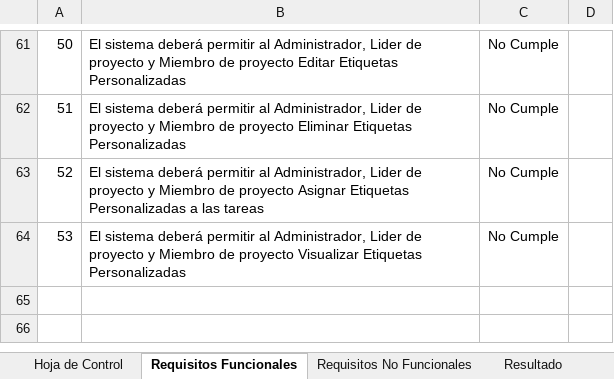
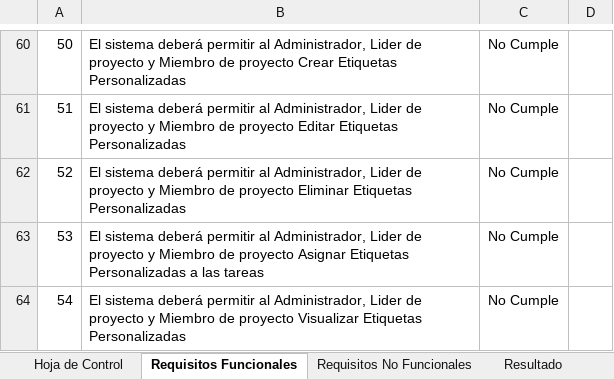
Before and after one commit to FGFERNAN/TaskMasterPro, an Excel workbook: docs/trim04/04_Modelo_de_Calidad/PL02 - Lista de chequeo producto software.xlsx, sheet Requisitos Funcionales, drawn as a sheet; only a part is shown, gaps mark what is left out; values as stored, in another font and other column widths than the file's, no borders; addresses are those after the commit; the diff covers the shown part only; the diff names each change by its address in the sheet, - before the commit and + after, or states it on an @@ line.

```diff
--- a/docs/trim04/04_Modelo_de_Calidad/PL02 - Lista de chequeo producto software.xlsx (sheet Requisitos Funcionales)
+++ b/docs/trim04/04_Modelo_de_Calidad/PL02 - Lista de chequeo producto software.xlsx (sheet Requisitos Funcionales)
-B60: …de proyecto Editar Etiquetas Personalizadas
+B60: …de proyecto Crear Etiquetas Personalizadas
-B61: …de proyecto Eliminar Etiquetas Personalizadas
+B61: …de proyecto Editar Etiquetas Personalizadas
-B62: …de proyecto Asignar Etiquetas Personalizadas a las tareas
+B62: …de proyecto Eliminar Etiquetas Personalizadas
-B63: …de proyecto Visualizar Etiquetas Personalizadas
+B63: …de proyecto Asignar Etiquetas Personalizadas a las tareas
+row 64: 54 | El sistema deberá permitir al Administrador, Lider de proyecto y Miembro de proyecto Visualizar Etiquetas Personalizadas | No Cumple
```
Also changed, not shown: 2 added rows, 3 removed rows and 52 edited cells elsewhere in this sheet, sheet Requisitos No Funcionales, sheet Resultado, formulas that keep their value, 4 other files.
